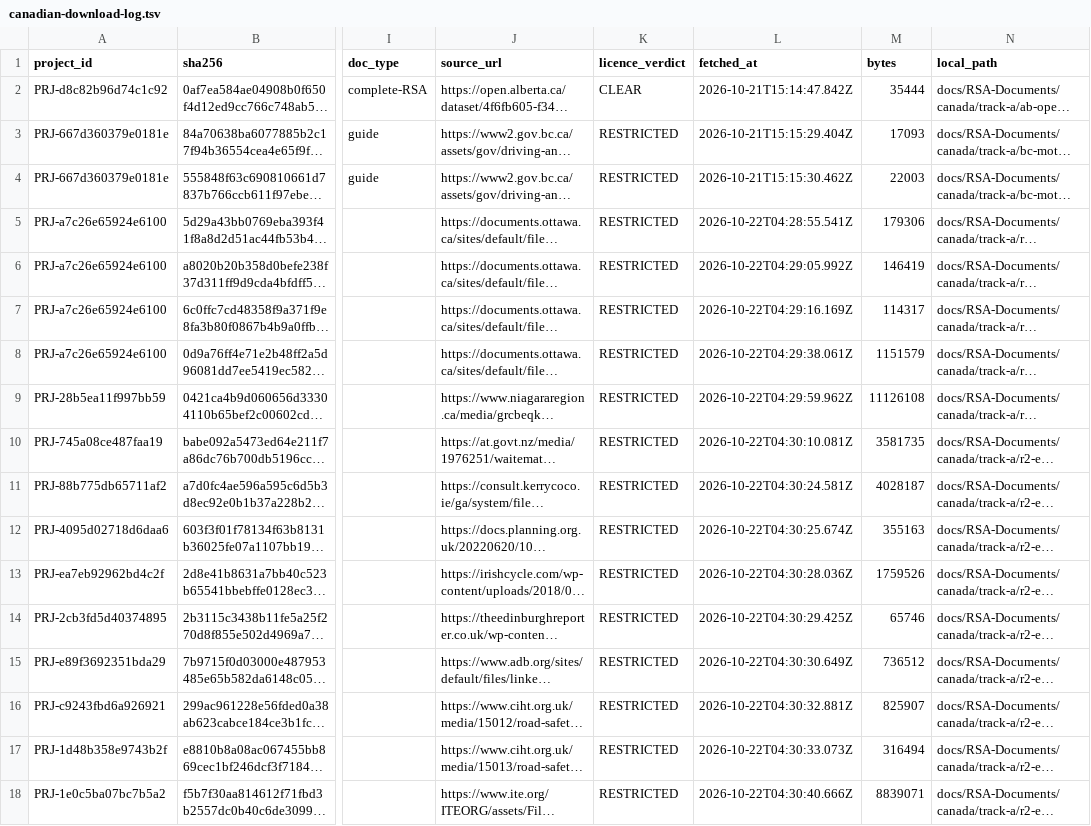
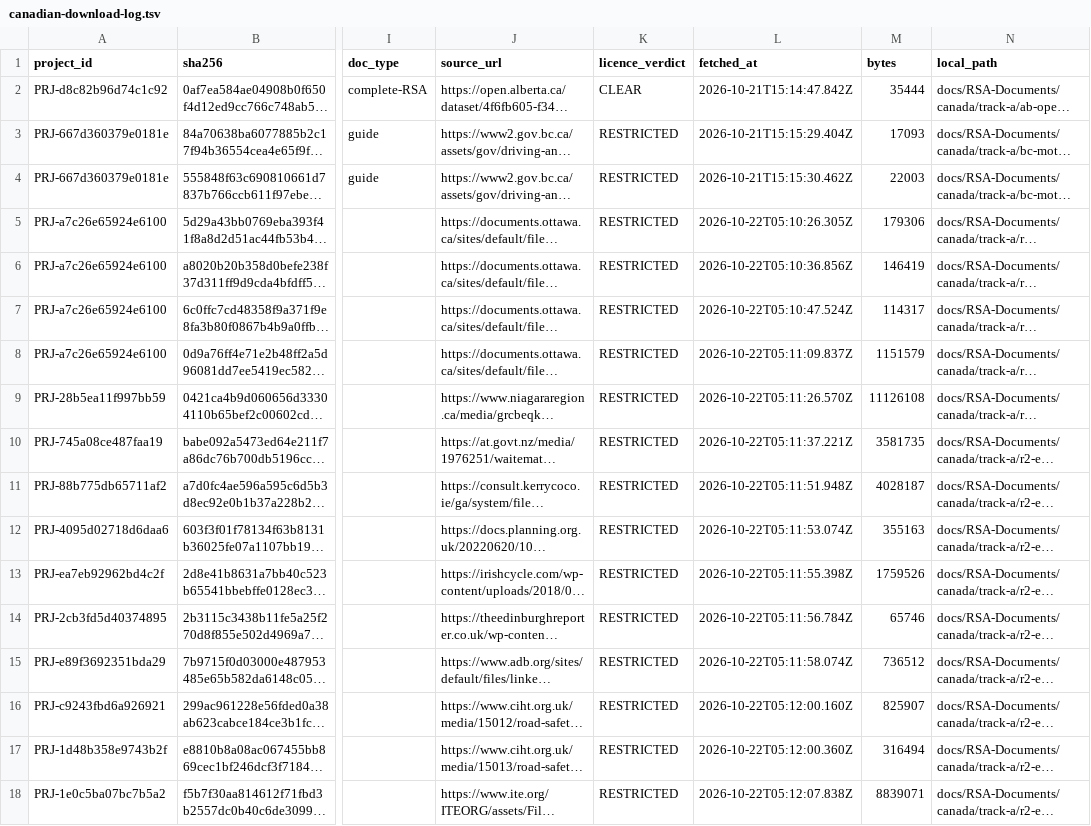
Before and after one commit to Akamel01/AuditorAI, a TSV file: docs/RSA-Documents/canadian-download-log.tsv, drawn as a sheet; only a part is shown, gaps mark what is left out; long unchanged cells end in …; the diff covers the shown part only; the diff names each change by its address in the sheet, - before the commit and + after, or states it on an @@ line.

Commit message:
fix(harvest): round-2 review findings - byte accounting, shelf collisions, split roll-up and honest gap claims (#60)
An independent review of the round found five things that had to be true to
ship this honestly. Each is fixed here and the round was re-run from a clean
state, so the artefacts are the output of one coherent round.

- the byte accounting counted the intake manifest AND the download log, which
  describe the same documents, so every ingested document was counted twice,
  and it never measured the shelf its own comment claimed to measure. It now
  measures the shelf once, and it separates what went OVER THE WIRE
  (fetched_this_round) from what was WRITTEN (downloaded_this_round): the
  known-hash gate downloads a document in full and then discards it, and that
  traffic was invisible before.
- three documents from different URLs share the basename 'Download', so the
  second write overwrote the first: the manifest named a file that held
  another document. The shelf name is now disambiguated with the sha256
  prefix, and every ingested document has its own file.
- the split map's province label took the most restrictive split present, so
  one restricted document moved a whole province to 'restricted' and the map
  contradicted the manifest's own per-document split. A province's label is
  now the split of its TRAINABLE documents; a province with none keeps the
  most restrictive label it has. The empty province key is now UNKNOWN.
- the gap table's 'verified this round' column asserted things the candidate
  log does not support (Granicus, eSCRIBE, Montreal and Toronto candidates
  were examined; none was). Every statement is now derived from the log.
- the near-miss heading said 'Canadian' but most of its rows were not. The
  table now holds only the Canadian near misses and states how many T3/T4
  documents were not Canadian.

Also: the selftest's known-hash check flagged the round's own rows as stray,
because the dedupe index is written by intake and now holds them. The check
now asks whether the corpus held a hash BEFORE this manifest. And the French
stage vocabulary added in this round is disclosed in the report, with the
count of the rows it decided.

The guard grows from 13 to 19 tests: the byte caps and their arithmetic, the
yield table cross-checked against the manifest, one gap row per unfillable
family, the honest-zero statement, every manifest row present in the candidate
log, and the stage/tier provenance and language split.

```diff
--- a/docs/RSA-Documents/canadian-download-log.tsv
+++ b/docs/RSA-Documents/canadian-download-log.tsv
-L5 (fetched_at): 2026-10-22T04:28:55.541Z
+L5 (fetched_at): 2026-10-22T05:10:26.305Z
-L6 (fetched_at): 2026-10-22T04:29:05.992Z
+L6 (fetched_at): 2026-10-22T05:10:36.856Z
-L7 (fetched_at): 2026-10-22T04:29:16.169Z
+L7 (fetched_at): 2026-10-22T05:10:47.524Z
-L8 (fetched_at): 2026-10-22T04:29:38.061Z
+L8 (fetched_at): 2026-10-22T05:11:09.837Z
-L9 (fetched_at): 2026-10-22T04:29:59.962Z
+L9 (fetched_at): 2026-10-22T05:11:26.570Z
-L10 (fetched_at): 2026-10-22T04:30:10.081Z
+L10 (fetched_at): 2026-10-22T05:11:37.221Z
-L11 (fetched_at): 2026-10-22T04:30:24.581Z
+L11 (fetched_at): 2026-10-22T05:11:51.948Z
-L12 (fetched_at): 2026-10-22T04:30:25.674Z
+L12 (fetched_at): 2026-10-22T05:11:53.074Z
-L13 (fetched_at): 2026-10-22T04:30:28.036Z
+L13 (fetched_at): 2026-10-22T05:11:55.398Z
-L14 (fetched_at): 2026-10-22T04:30:29.425Z
+L14 (fetched_at): 2026-10-22T05:11:56.784Z
-L15 (fetched_at): 2026-10-22T04:30:30.649Z
+L15 (fetched_at): 2026-10-22T05:11:58.074Z
-L16 (fetched_at): 2026-10-22T04:30:32.881Z
+L16 (fetched_at): 2026-10-22T05:12:00.160Z
-L17 (fetched_at): 2026-10-22T04:30:33.073Z
+L17 (fetched_at): 2026-10-22T05:12:00.360Z
-L18 (fetched_at): 2026-10-22T04:30:40.666Z
+L18 (fetched_at): 2026-10-22T05:12:07.838Z
```
Also changed, not shown: 17 edited cells elsewhere in this file, 10 other files.
